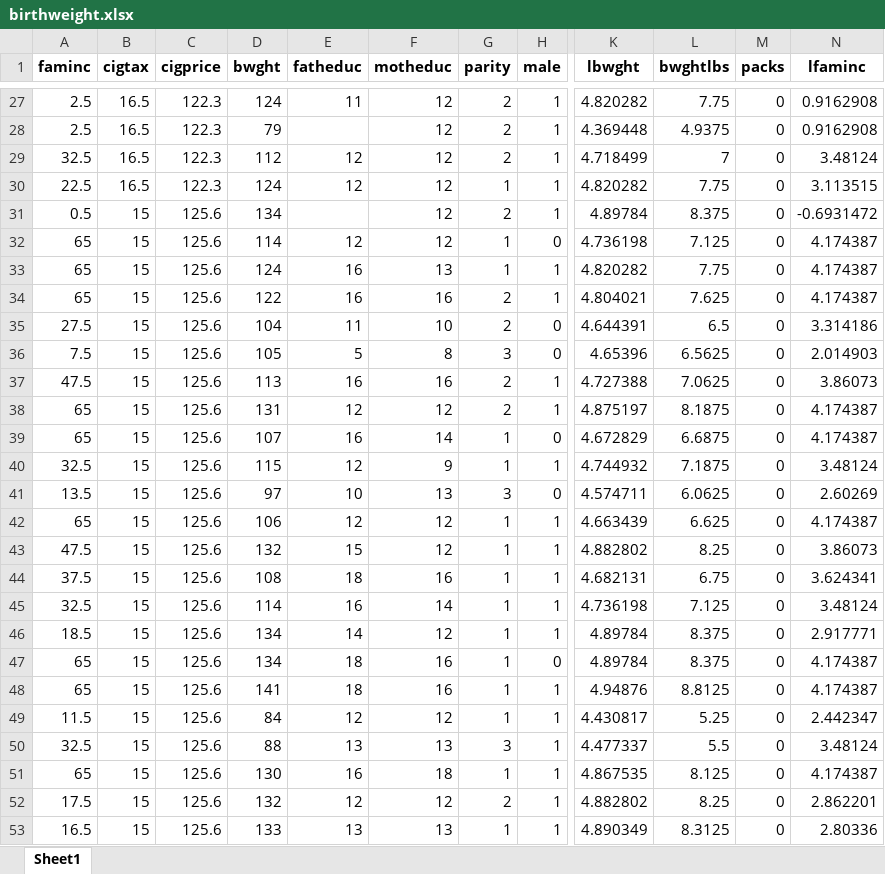
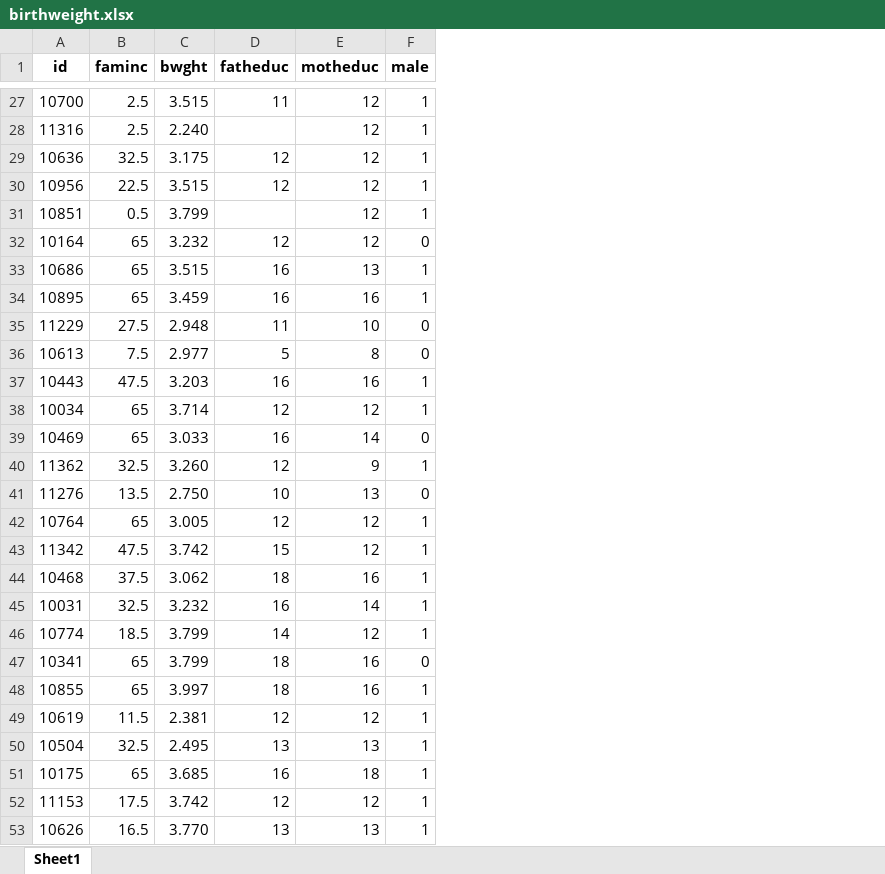
Before and after one commit to AndriSignorell/EmulData, an Excel workbook: inst/extdata/birthweight.xlsx, sheet Sheet1, drawn as a sheet; only a part is shown, gaps mark what is left out; values as stored, in another font and other column widths than the file's, no borders; removed rows and columns are numbered as before the commit, all else as after; the diff covers the shown part only; the diff names each change by its address in the sheet, - before the commit and + after, or states it on an @@ line.

```diff
--- a/inst/extdata/birthweight.xlsx (sheet Sheet1)
+++ b/inst/extdata/birthweight.xlsx (sheet Sheet1)
+column A (id), rows 27-53: 10700 | 11316 | 10636 | 10956 | 10851 | 10164 | 10686 | 10895 | 11229 | 10613 | 10443 | 10034 | 10469 | 11362 | 11276 | 10764 | 11342 | 10468 | 10031 | 10774 | 10341 | 10855 | 10619 | 10504 | 10175 | 11153 | 10626
-column B (cigtax), rows 27-53: 16.5 | 16.5 | 16.5 | 16.5 | 15 | 15 | 15 | 15 | 15 | 15 | 15 | 15 | 15 | 15 | 15 | 15 | 15 | 15 | 15 | 15 | 15 | 15 | 15 | 15 | 15 | 15 | 15
-column C (cigprice), rows 27-53: 122.3 | 122.3 | 122.3 | 122.3 | 125.6 | 125.6 | 125.6 | 125.6 | 125.6 | 125.6 | 125.6 | 125.6 | 125.6 | 125.6 | 125.6 | 125.6 | 125.6 | 125.6 | 125.6 | 125.6 | 125.6 | 125.6 | 125.6 | 125.6 | 125.6 | 125.6 | 125.6
-column G (parity), rows 27-53: 2 | 2 | 2 | 1 | 2 | 1 | 1 | 2 | 2 | 3 | 2 | 2 | 1 | 1 | 3 | 1 | 1 | 1 | 1 | 1 | 1 | 1 | 1 | 3 | 1 | 2 | 1
-column K (lbwght), rows 27-53: 4.820282 | 4.369448 | 4.718499 | 4.820282 | 4.89784 | 4.736198 | 4.820282 | 4.804021 | 4.644391 | 4.65396 | 4.727388 | 4.875197 | 4.672829 | 4.744932 | 4.574711 | 4.663439 | 4.882802 | 4.682131 | 4.736198 | 4.89784 | 4.89784 | 4.94876 | 4.430817 | 4.477337 | 4.867535 | 4.882802 | 4.890349
-column L (bwghtlbs), rows 27-53: 7.75 | 4.9375 | 7 | 7.75 | 8.375 | 7.125 | 7.75 | 7.625 | 6.5 | 6.5625 | 7.0625 | 8.1875 | 6.6875 | 7.1875 | 6.0625 | 6.625 | 8.25 | 6.75 | 7.125 | 8.375 | 8.375 | 8.8125 | 5.25 | 5.5 | 8.125 | 8.25 | 8.3125
-column M (packs), rows 27-53: all 0
-column N (lfaminc), rows 27-53: 0.9162908 | 0.9162908 | 3.48124 | 3.113515 | -0.6931472 | 4.174387 | 4.174387 | 4.174387 | 3.314186 | 2.014903 | 3.86073 | 4.174387 | 4.174387 | 3.48124 | 2.60269 | 4.174387 | 3.86073 | 3.624341 | 3.48124 | 2.917771 | 4.174387 | 4.174387 | 2.442347 | 3.48124 | 4.174387 | 2.862201 | 2.80336
-C27 (bwght): 124
+C27 (bwght): 3.515
-C28 (bwght): 79
+C28 (bwght): 2.240
-C29 (bwght): 112
+C29 (bwght): 3.175
-C30 (bwght): 124
+C30 (bwght): 3.515
-C31 (bwght): 134
+C31 (bwght): 3.799
-C32 (bwght): 114
+C32 (bwght): 3.232
-C33 (bwght): 124
+C33 (bwght): 3.515
-C34 (bwght): 122
+C34 (bwght): 3.459
-C35 (bwght): 104
+C35 (bwght): 2.948
-C36 (bwght): 105
+C36 (bwght): 2.977
-C37 (bwght): 113
+C37 (bwght): 3.203
-C38 (bwght): 131
+C38 (bwght): 3.714
-C39 (bwght): 107
+C39 (bwght): 3.033
-C40 (bwght): 115
+C40 (bwght): 3.260
-C41 (bwght): 97
+C41 (bwght): 2.750
-C42 (bwght): 106
+C42 (bwght): 3.005
-C43 (bwght): 132
+C43 (bwght): 3.742
-C44 (bwght): 108
+C44 (bwght): 3.062
-C45 (bwght): 114
+C45 (bwght): 3.232
-C46:C47 (bwght): 134
+C46:C47 (bwght): 3.799
-C48 (bwght): 141
+C48 (bwght): 3.997
-C49 (bwght): 84
+C49 (bwght): 2.381
-C50 (bwght): 88
+C50 (bwght): 2.495
-C51 (bwght): 130
+C51 (bwght): 3.685
-C52 (bwght): 132
+C52 (bwght): 3.742
-C53 (bwght): 133
+C53 (bwght): 3.770
```
Also changed, not shown: 1361 edited cells elsewhere in this sheet, inst/extdata/detailhändler.xlsx, 13 other files.
